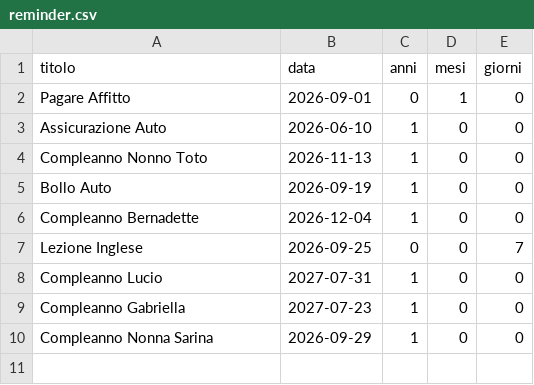
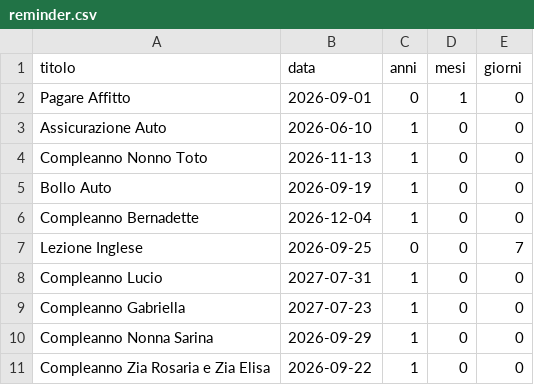
Before and after one commit to Fedegio29/AutomaticReminder, a CSV file: reminder.csv, drawn as a sheet; the diff names each change by its address in the sheet, - before the commit and + after, or states it on an @@ line.

Commit message:
modifica csv

```diff
--- a/reminder.csv
+++ b/reminder.csv
+row 11: Compleanno Zia Rosaria e Zia Elisa | 2026-09-22 | 1 | 0 | 0
```
